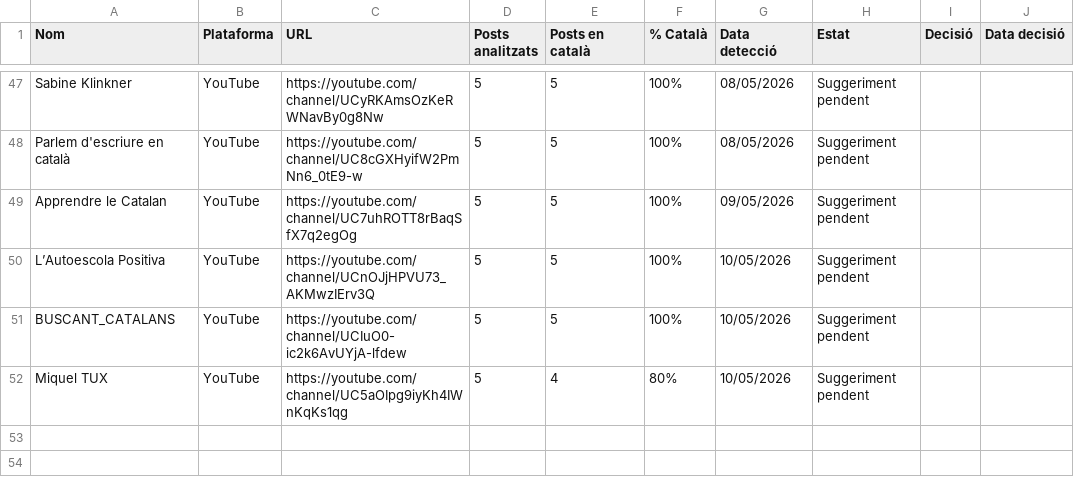
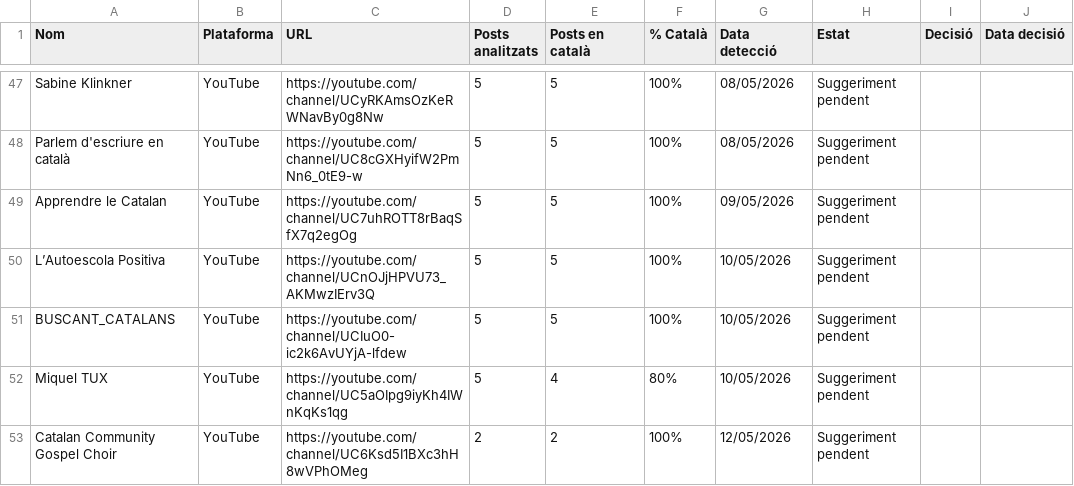
Before and after one commit to gvelez74/llista-recerca, a CSV file: dades/suggeriments.csv, drawn as a sheet; only a part is shown, gaps mark what is left out.

```diff
--- a/dades/suggeriments.csv
+++ b/dades/suggeriments.csv
@@ -52 +52,2 @@ BUSCANT_CATALANS,YouTube,https://youtube.com/channel/UCIuO0-ic2k6AvUYjA-lfdew,5,
 Miquel TUX,YouTube,https://youtube.com/channel/UC5aOIpg9iyKh4IWnKqKs1qg,5,4,80%,10/05/2026,Suggeriment pendent,,
+Catalan Community Gospel Choir,YouTube,https://youtube.com/channel/UC6Ksd5I1BXc3hH8wVPhOMeg,2,2,100%,12/05/2026,Suggeriment pendent,,
```
